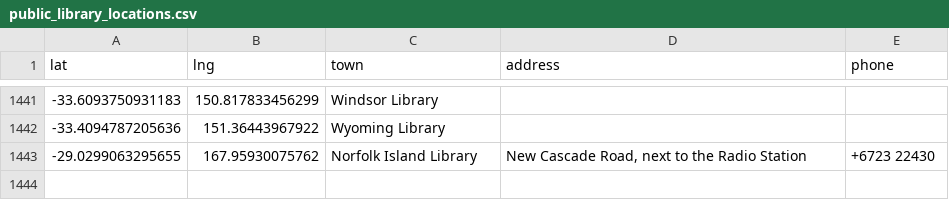
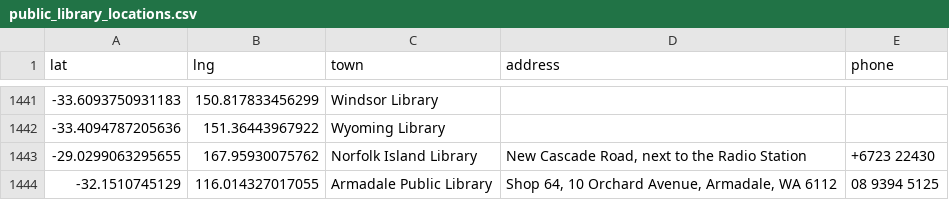
Before and after one commit to hughrun/public_library_map, a CSV file: website/data/public_library_locations.csv, drawn as a sheet; only a part is shown, gaps mark what is left out.

Commit message:
add armadale public library

```diff
--- a/website/data/public_library_locations.csv
+++ b/website/data/public_library_locations.csv
@@ -1443 +1443,2 @@ lat,lng,town,address,phone
 -29.0299063295655,167.95930075762,Norfolk Island Library,"New Cascade Road, next to the Radio Station",+6723 22430
+-32.1510745129,116.014327017055,Armadale Public Library,"Shop 64, 10 Orchard Avenue, Armadale, WA 6112",08 9394 5125
```
